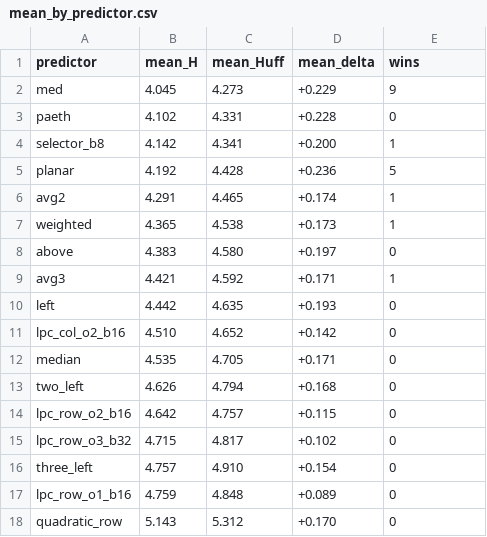
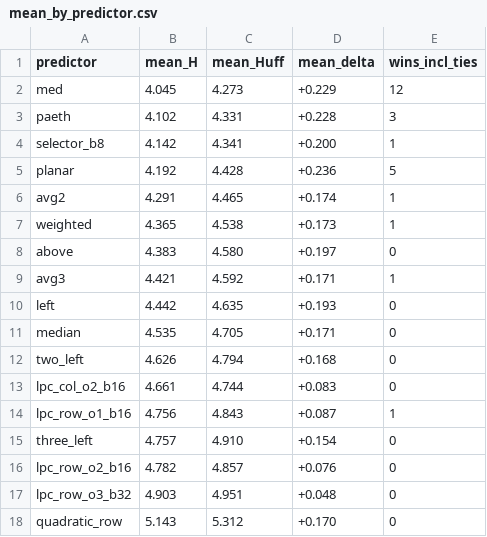
Before and after one commit to Vort3x5/TO, a CSV file: sprawozdanie/dane/mean_by_predictor.csv, drawn as a sheet.

```diff
--- a/sprawozdanie/dane/mean_by_predictor.csv
+++ b/sprawozdanie/dane/mean_by_predictor.csv
@@ -1,4 +1,4 @@
-predictor,mean_H,mean_Huff,mean_delta,wins
-med,4.045,4.273,+0.229,9
-paeth,4.102,4.331,+0.228,0
+predictor,mean_H,mean_Huff,mean_delta,wins_incl_ties
+med,4.045,4.273,+0.229,12
+paeth,4.102,4.331,+0.228,3
 selector_b8,4.142,4.341,+0.200,1
@@ -10,9 +10,9 @@ avg3,4.421,4.592,+0.171,1
 left,4.442,4.635,+0.193,0
-lpc_col_o2_b16,4.510,4.652,+0.142,0
 median,4.535,4.705,+0.171,0
 two_left,4.626,4.794,+0.168,0
-lpc_row_o2_b16,4.642,4.757,+0.115,0
-lpc_row_o3_b32,4.715,4.817,+0.102,0
+lpc_col_o2_b16,4.661,4.744,+0.083,0
+lpc_row_o1_b16,4.756,4.843,+0.087,1
 three_left,4.757,4.910,+0.154,0
-lpc_row_o1_b16,4.759,4.848,+0.089,0
+lpc_row_o2_b16,4.782,4.857,+0.076,0
+lpc_row_o3_b32,4.903,4.951,+0.048,0
 quadratic_row,5.143,5.312,+0.170,0
```
Also changed, not shown: sprawozdanie/dane/benchmark_quick.csv, sprawozdanie/dane/best_per_image.csv, 16 other files.
